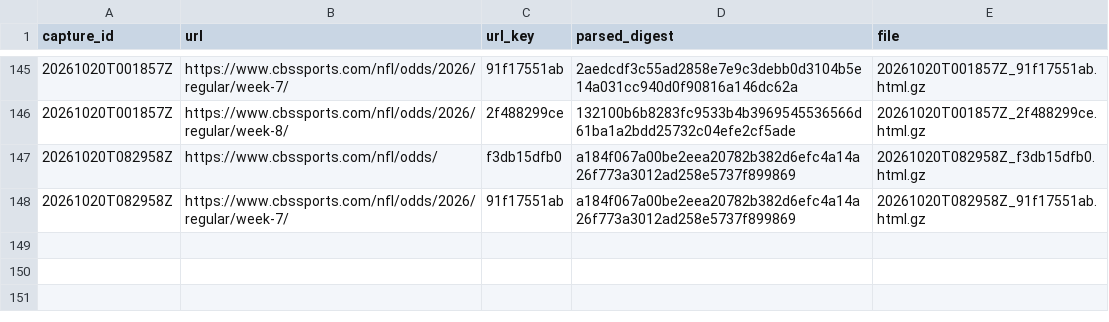
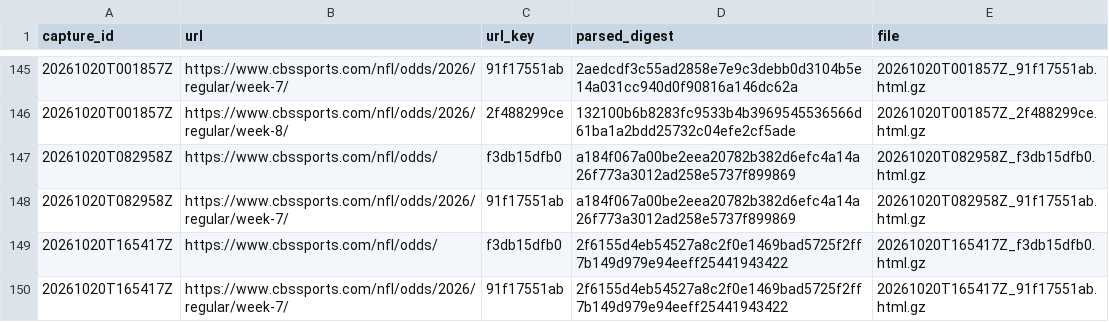
Before and after one commit to wbblanck/NFL_ATS, a CSV file: data/lines/raw_cbs/index.csv, drawn as a sheet; only a part is shown, gaps mark what is left out.

Commit message:
lines: CBS capture 2026-10-20T16:54Z

```diff
--- a/data/lines/raw_cbs/index.csv
+++ b/data/lines/raw_cbs/index.csv
@@ -148 +148,3 @@ capture_id,url,url_key,parsed_digest,file
 20261020T082958Z,https://www.cbssports.com/nfl/odds/2026/regular/week-7/,91f17551ab,a184f067a00be2eea20782b382d6efc4a14a26f773a3012ad258e5737f899869,20261020T082958Z_91f17551ab.html.gz
+20261020T165417Z,https://www.cbssports.com/nfl/odds/,f3db15dfb0,2f6155d4eb54527a8c2f0e1469bad5725f2ff7b149d979e94eeff25441943422,20261020T165417Z_f3db15dfb0.html.gz
+20261020T165417Z,https://www.cbssports.com/nfl/odds/2026/regular/week-7/,91f17551ab,2f6155d4eb54527a8c2f0e1469bad5725f2ff7b149d979e94eeff25441943422,20261020T165417Z_91f17551ab.html.gz
```
Also changed, not shown: data/lines/cbs_open_frozen.csv, 3 other files.
